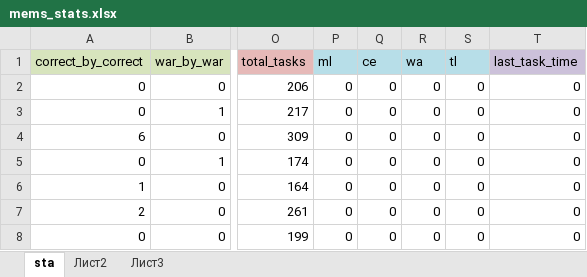
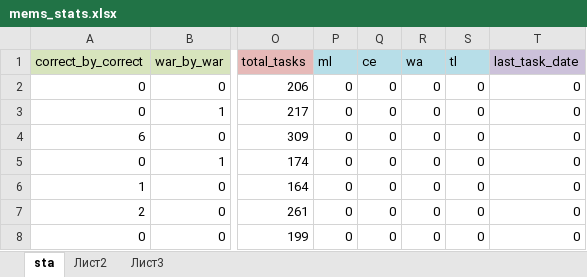
Before and after one commit to waterofox/CFP, an Excel workbook: CFP/tables/mems_stats.xlsx, sheet sta, drawn as a sheet; only a part is shown, gaps mark what is left out; values as stored, in another font and other column widths than the file's, no borders; the diff names each change by its address in the sheet, - before the commit and + after, or states it on an @@ line.

```diff
--- a/CFP/tables/mems_stats.xlsx (sheet sta)
+++ b/CFP/tables/mems_stats.xlsx (sheet sta)
-T1: last_task_time
+T1: last_task_date
```
Also changed, not shown: 3 other files.
